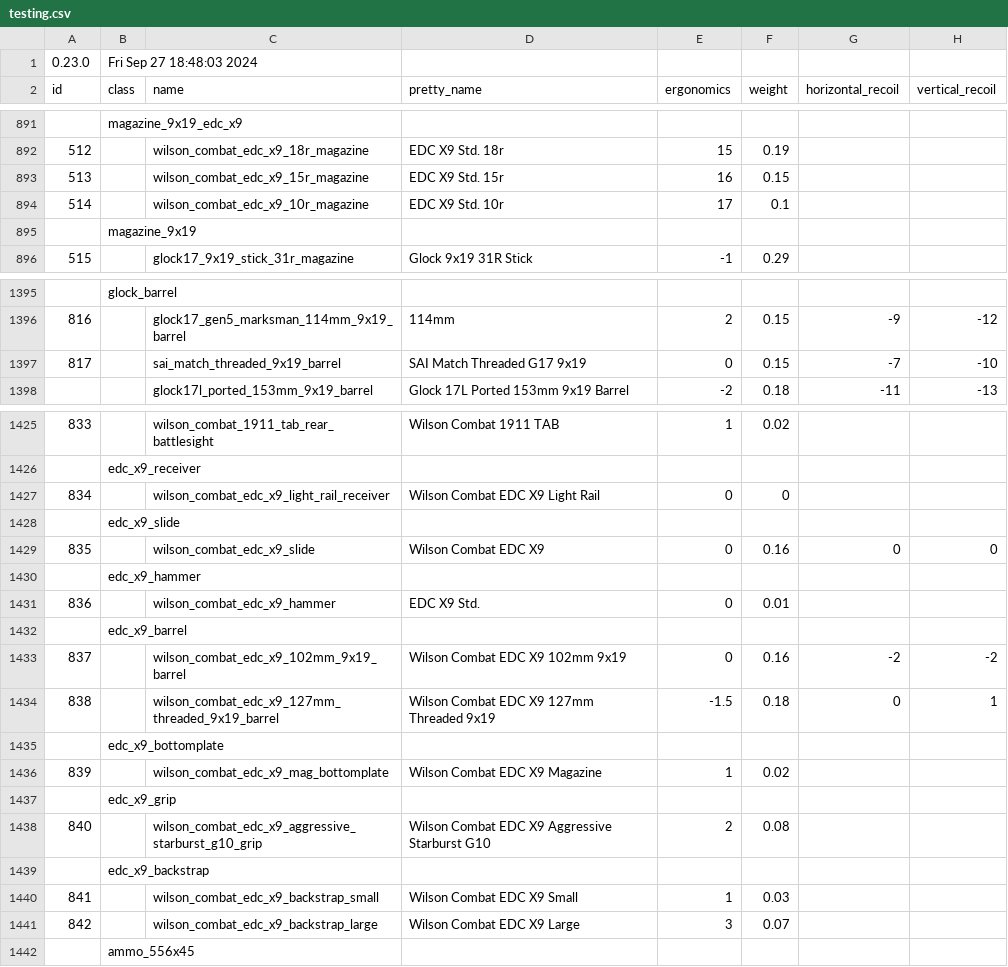
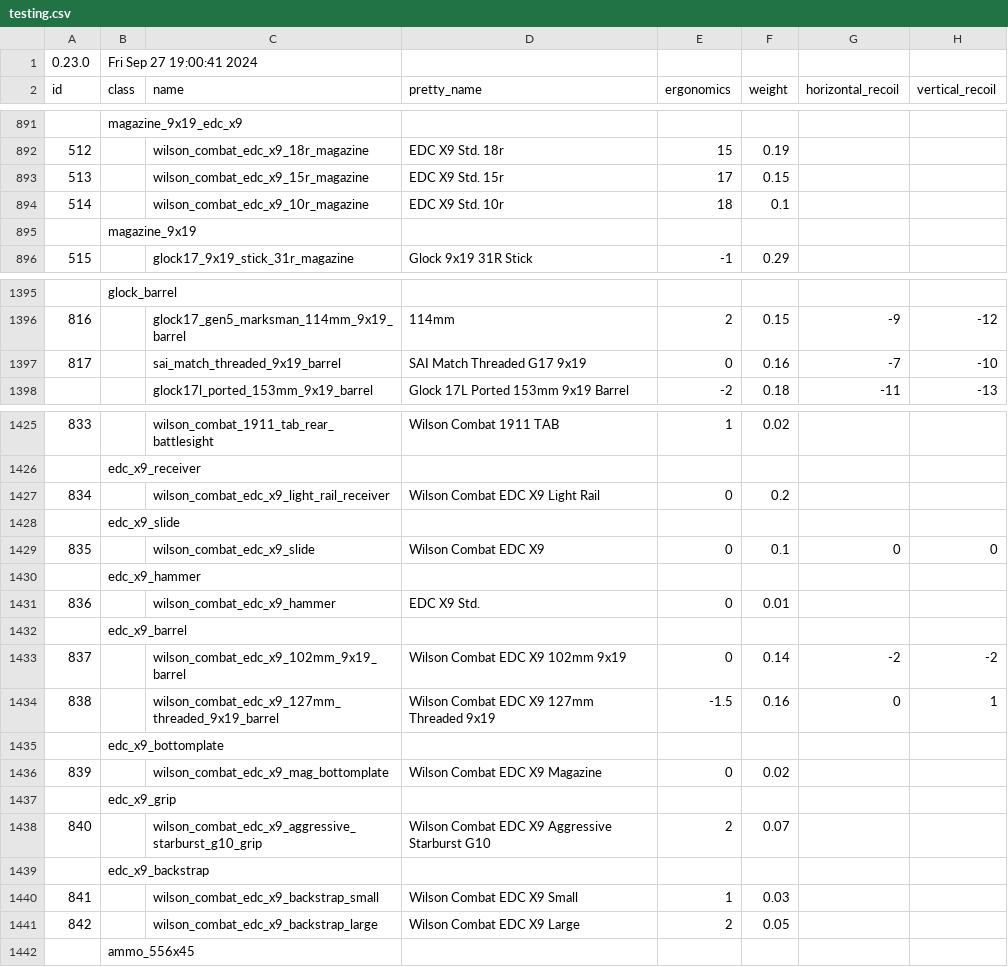
Before and after one commit to refact0r/deadline-balancing, a CSV file: testing.csv, drawn as a sheet; only a part is shown, gaps mark what is left out; the diff covers the shown part only; the diff names each change by its address in the sheet, - before the commit and + after, or states it on an @@ line.

```diff
--- a/testing.csv
+++ b/testing.csv
-B1 (class): Fri Sep 27 18:48:03 2024
+B1 (class): Fri Sep 27 19:00:41 2024
-E893 (ergonomics): 16
+E893 (ergonomics): 17
-E894 (ergonomics): 17
+E894 (ergonomics): 18
-F1397 (weight): 0.15
+F1397 (weight): 0.16
-F1427 (weight): 0
+F1427 (weight): 0.2
-F1429 (weight): 0.16
+F1429 (weight): 0.1
-F1433 (weight): 0.16
+F1433 (weight): 0.14
-F1434 (weight): 0.18
+F1434 (weight): 0.16
-E1436 (ergonomics): 1
+E1436 (ergonomics): 0
-F1438 (weight): 0.08
+F1438 (weight): 0.07
-E1441 (ergonomics): 3
+E1441 (ergonomics): 2
-F1441 (weight): 0.07
+F1441 (weight): 0.05
```
Also changed, not shown: 1 edited cell elsewhere in this file, balancing.csv.
